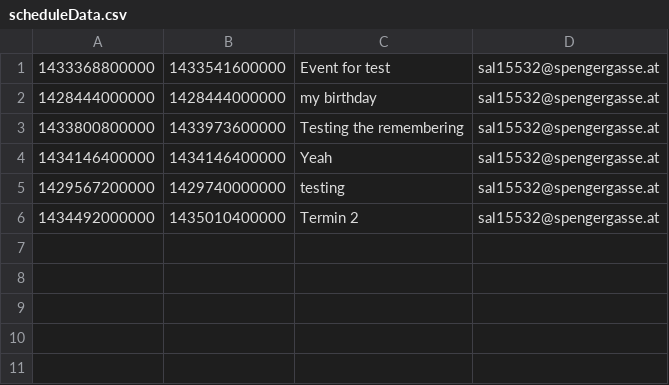
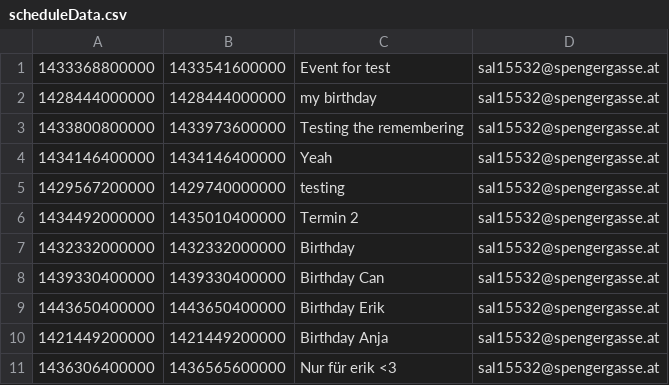
Before and after one commit to Crossii/Calendar, a CSV file: src/model/scheduleData.csv, drawn as a sheet; the diff names each change by its address in the sheet, - before the commit and + after, or states it on an @@ line.

```diff
--- a/src/model/scheduleData.csv
+++ b/src/model/scheduleData.csv
+row 7: 1432332000000 | 1432332000000 | Birthday | sal15532@spengergasse.at
+row 8: 1439330400000 | 1439330400000 | Birthday Can | sal15532@spengergasse.at
+row 9: 1443650400000 | 1443650400000 | Birthday Erik | sal15532@spengergasse.at
+row 10: 1421449200000 | 1421449200000 | Birthday Anja | sal15532@spengergasse.at
+row 11: 1436306400000 | 1436565600000 | Nur für erik <3 | sal15532@spengergasse.at
```
Also changed, not shown: 7 other files.
